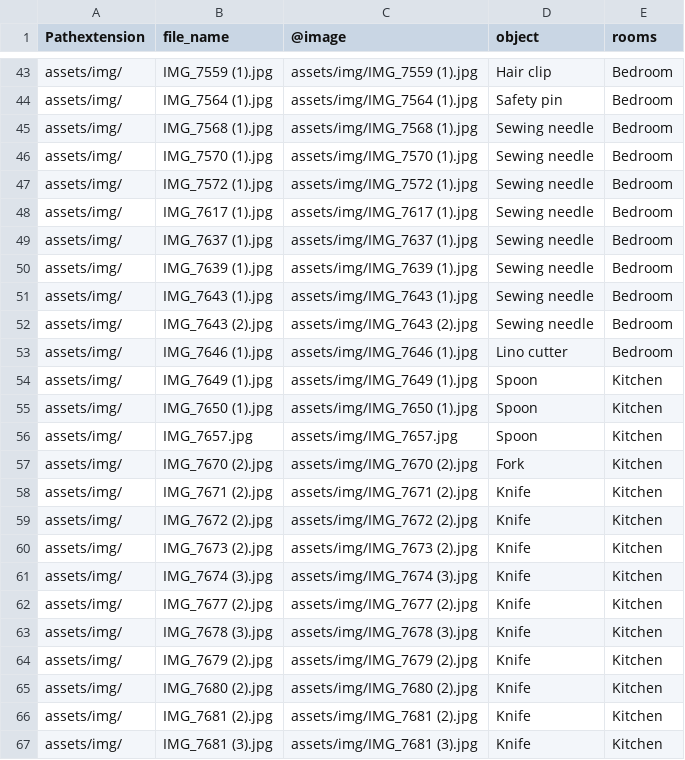
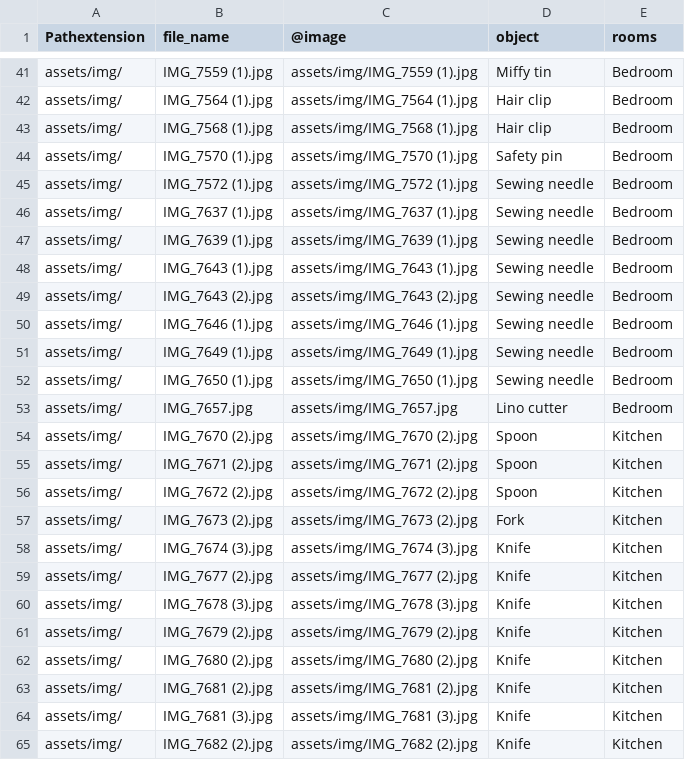
Before and after one commit to tyhlc-web/tyhlc-web.github.io, a CSV file: assets/data/260707_inab_table.csv, drawn as a sheet; only a part is shown, gaps mark what is left out; the shorter side is filled out with more unchanged rows; removed rows and columns are numbered as before the commit, all else as after; the diff covers the shown part only; the diff names each change by its address in the sheet, - before the commit and + after, or states it on an @@ line.

```diff
--- a/assets/data/260707_inab_table.csv
+++ b/assets/data/260707_inab_table.csv
-D41 (object): Hair clip
+D41 (object): Miffy tin
-D42 (object): Safety pin
+D42 (object): Hair clip
-D43 (object): Sewing needle
+D43 (object): Hair clip
-D44 (object): Sewing needle
+D44 (object): Safety pin
-row 48: assets/img/ | IMG_7617 (1).jpg | assets/img/IMG_7617 (1).jpg | Sewing needle | Bedroom
-D50 (object): Lino cutter
+D50 (object): Sewing needle
-D51:D52 (object): Spoon
+D51:D52 (object): Sewing needle
-E51:E53 (rooms): Kitchen
+E51:E53 (rooms): Bedroom
-D53 (object): Spoon
+D53 (object): Lino cutter
-D54 (object): Fork
+D54 (object): Spoon
-D55:D56 (object): Knife
+D55:D56 (object): Spoon
-D57 (object): Knife
+D57 (object): Fork
```
Also changed, not shown: 3 added rows, 2 removed rows and 34 edited cells elsewhere in this file.
